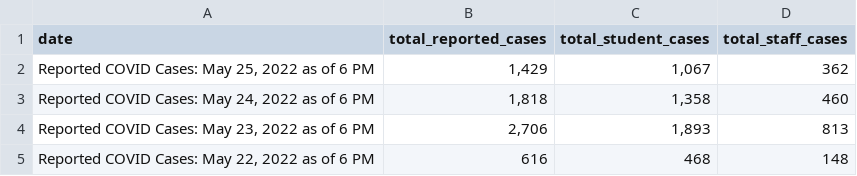
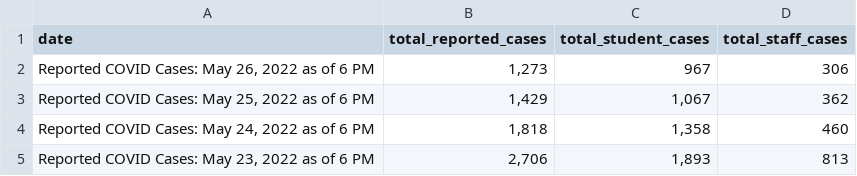
Before and after one commit to thecityny/doe-covid-stats-scraper, a CSV file: data/reported_covid_cases.csv, drawn as a sheet; only a part is shown; the shorter side is filled out with more unchanged rows.

```diff
--- a/data/reported_covid_cases.csv
+++ b/data/reported_covid_cases.csv
@@ -1,2 +1,3 @@
 date,total_reported_cases,total_student_cases,total_staff_cases
+"Reported COVID Cases: May 26, 2022 as of 6 PM","1,273",967,306
 "Reported COVID Cases: May 25, 2022 as of 6 PM","1,429","1,067",362
```
Also changed, not shown: data/charter_actions.csv, data/cum_covid_cases.csv, 1 other file.
